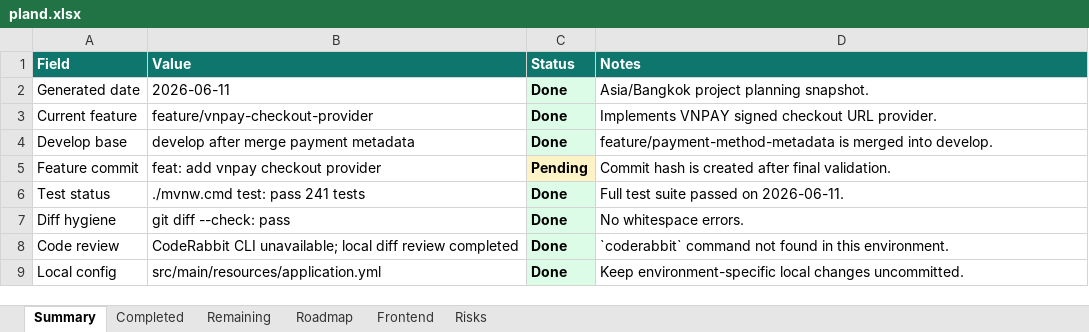
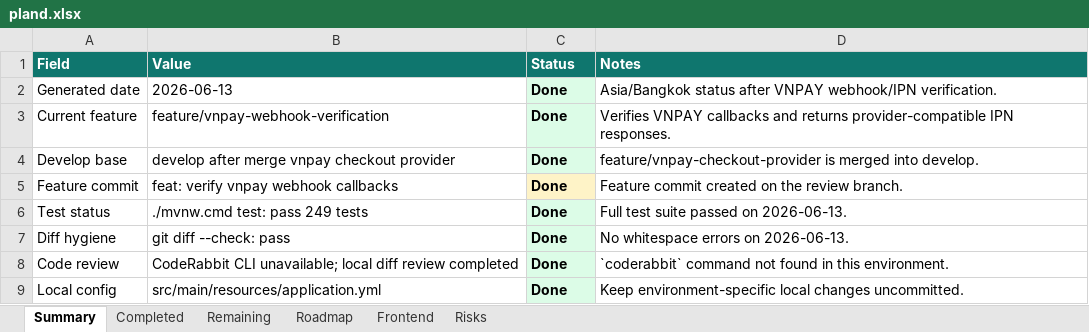
Before and after one commit to Luctran12/goride, an Excel workbook: docs/pland.xlsx, sheet Summary, drawn as a sheet; values as stored, in another font and other column widths than the file's, no borders; table styles not drawn; the diff names each change by its address in the sheet, - before the commit and + after, or states it on an @@ line.

Commit message:
feat: verify vnpay webhook callbacks

```diff
--- a/docs/pland.xlsx (sheet Summary)
+++ b/docs/pland.xlsx (sheet Summary)
-B2 (Value): 2026-06-11
+B2 (Value): 2026-06-13
-D2 (Notes): Asia/Bangkok project planning snapshot.
+D2 (Notes): Asia/Bangkok status after VNPAY webhook/IPN verification.
-B3 (Value): feature/vnpay-checkout-provider
+B3 (Value): feature/vnpay-webhook-verification
-D3 (Notes): Implements VNPAY signed checkout URL provider.
+D3 (Notes): Verifies VNPAY callbacks and returns provider-compatible IPN responses.
-B4 (Value): develop after merge payment metadata
+B4 (Value): develop after merge vnpay checkout provider
-D4 (Notes): feature/payment-method-metadata is merged…
+D4 (Notes): feature/vnpay-checkout-provider is merged…
-B5 (Value): feat: add vnpay checkout provider
+B5 (Value): feat: verify vnpay webhook callbacks
-C5 (Status): Pending
+C5 (Status): Done
-D5 (Notes): Commit hash is created after final validation.
+D5 (Notes): Feature commit created on the review branch.
-B6 (Value): ./mvnw.cmd test: pass 241 tests
+B6 (Value): ./mvnw.cmd test: pass 249 tests
-D6 (Notes): Full test suite passed on 2026-06-11.
+D6 (Notes): Full test suite passed on 2026-06-13.
-D7 (Notes): No whitespace errors.
+D7 (Notes): No whitespace errors on 2026-06-13.
```
Also changed, not shown: sheet Risks, sheet Remaining, sheet Completed, sheet Frontend, sheet Roadmap, 10 other files.
